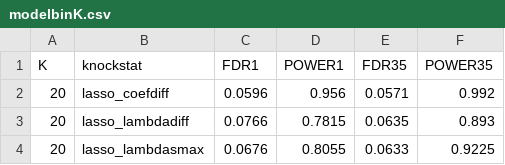
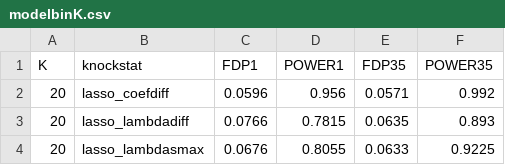
Before and after one commit to zhengzihaosqs/Selective-inference, a CSV file: result/modelbinK.csv, drawn as a sheet; only a part is shown.

```diff
--- a/result/modelbinK.csv
+++ b/result/modelbinK.csv
@@ -1,2 +1,2 @@
-K,knockstat,FDR1,POWER1,FDR35,POWER35
+K,knockstat,FDP1,POWER1,FDP35,POWER35
 20,lasso_coefdiff,0.0596,0.956,0.0571,0.992
```
Also changed, not shown: result/fixedlinearK.csv, result/modellinearK.csv, 8 other files.
